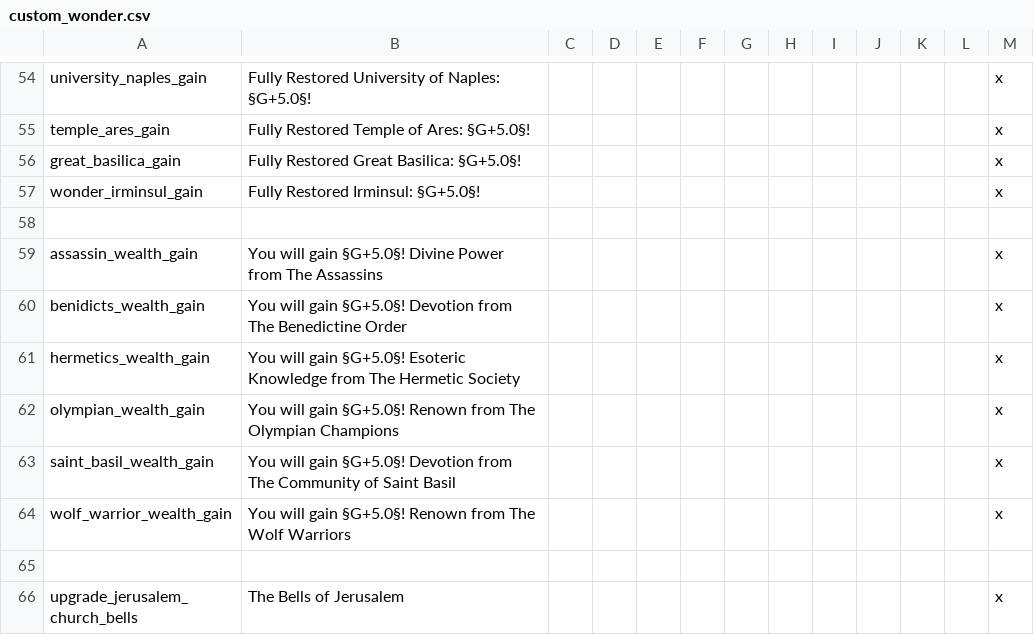
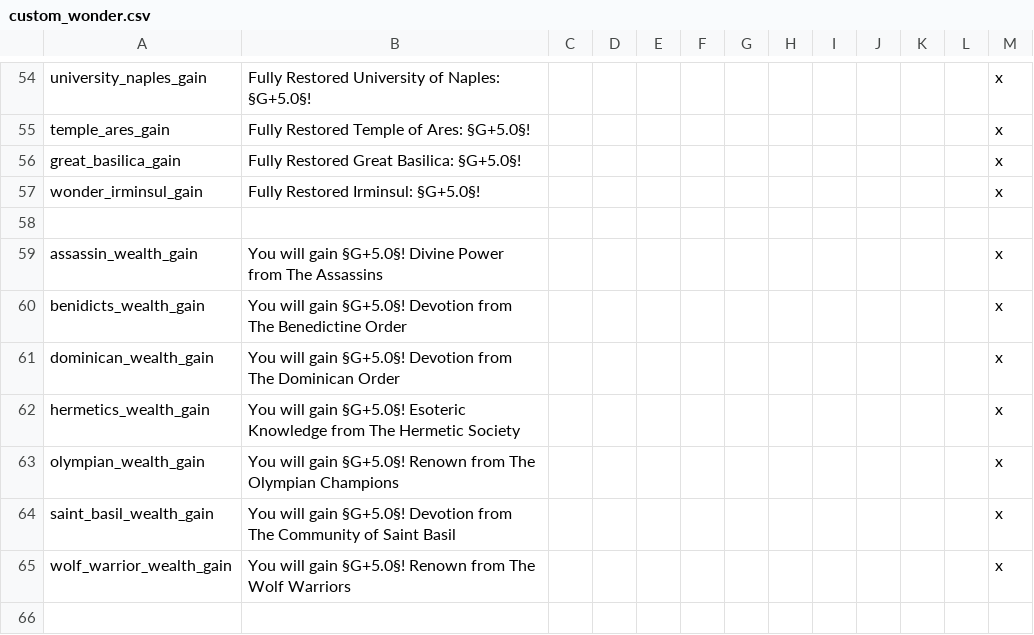
Before and after one commit to Archidemos/extradecisions, a CSV file: localisation/custom_wonder.csv, drawn as a sheet; only a part is shown, gaps mark what is left out; the shorter side is filled out with more unchanged rows; the diff names each change by its address in the sheet, - before the commit and + after, or states it on an @@ line.

```diff
--- a/localisation/custom_wonder.csv
+++ b/localisation/custom_wonder.csv
+row 61: dominican_wealth_gain | You will gain §G+5.0§! Devotion from The Dominican Order |  |  |  |  |  |  |  |  |  |  | x
```
Also changed, not shown: localisation/custom_buildings.csv, 8 other files.
